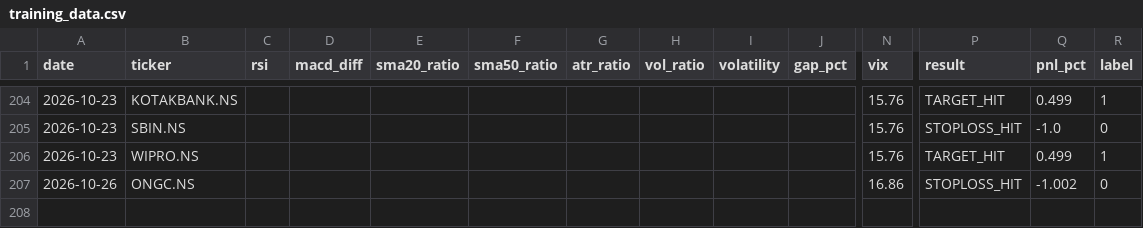
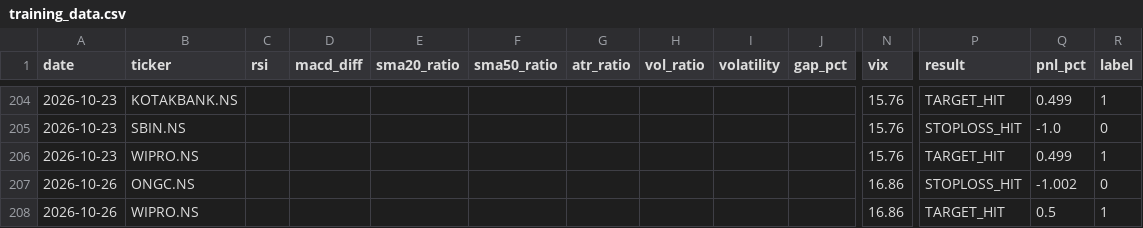
Before and after one commit to gangeshchawla/intraday-signals, a CSV file: logs/training_data.csv, drawn as a sheet; only a part is shown, gaps mark what is left out; rows hold the shown columns only; the diff names each change by its address in the sheet, - before the commit and + after, or states it on an @@ line.

Commit message:
📊 Auto-update logs/training_data.csv

```diff
--- a/logs/training_data.csv
+++ b/logs/training_data.csv
+row 208: 2026-10-26 | WIPRO.NS |  |  |  |  |  |  |  |  | 16.86 | TARGET_HIT | 0.5 | 1
```
